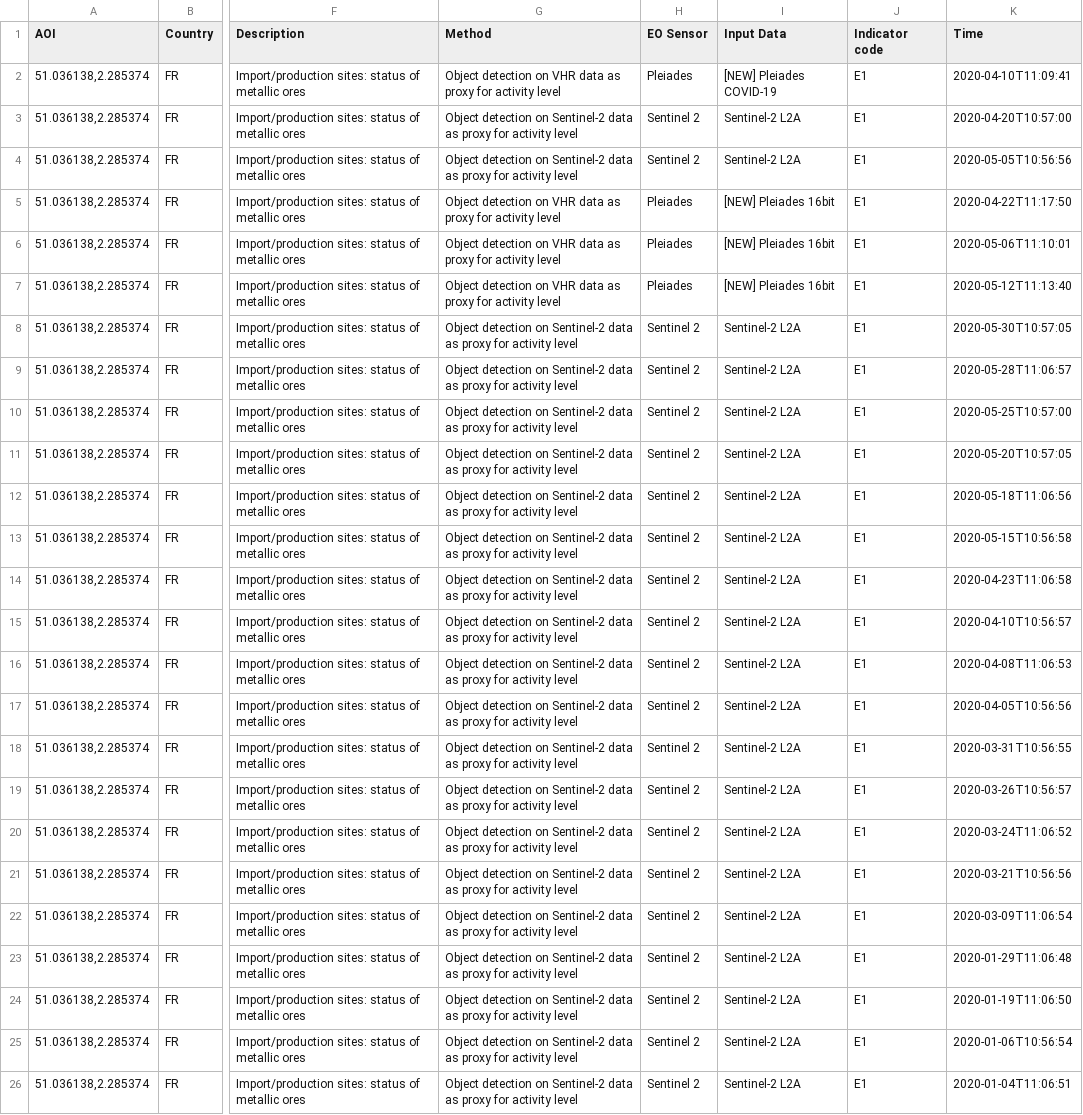
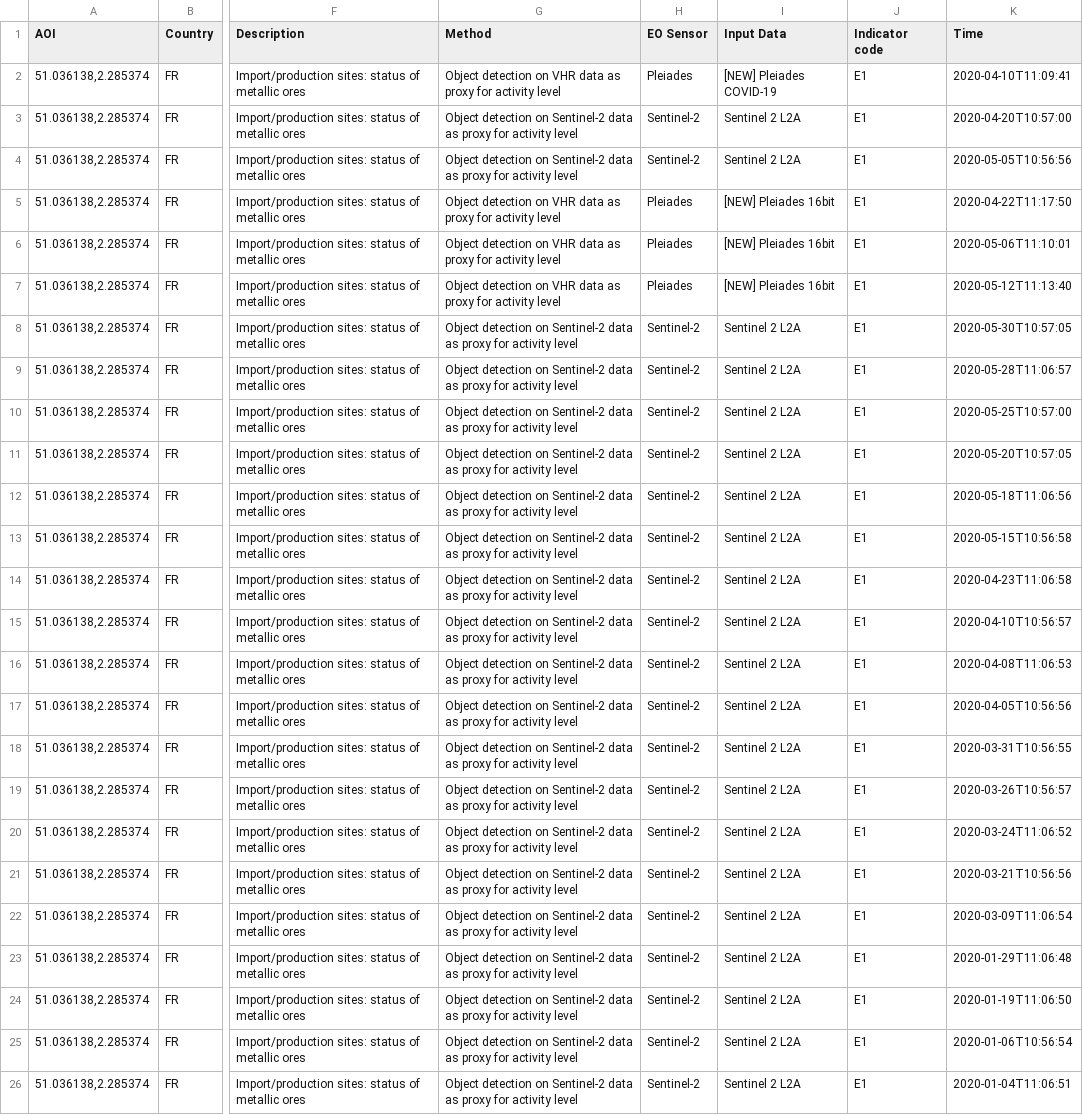
Before and after one commit to eurodatacube/eodash, a CSV file: app/public/data/trilateral/E1.csv, drawn as a sheet; only a part is shown, gaps mark what is left out; the diff names each change by its address in the sheet, - before the commit and + after, or states it on an @@ line.

Commit message:
adjust input data

```diff
--- a/app/public/data/trilateral/E1.csv
+++ b/app/public/data/trilateral/E1.csv
-H3:H4 (EO Sensor): Sentinel 2
+H3:H4 (EO Sensor): Sentinel-2
-I3:I4 (Input Data): Sentinel-2 L2A
+I3:I4 (Input Data): Sentinel 2 L2A
-H8:H26 (EO Sensor): Sentinel 2
+H8:H26 (EO Sensor): Sentinel-2
-I8:I26 (Input Data): Sentinel-2 L2A
+I8:I26 (Input Data): Sentinel 2 L2A
```
